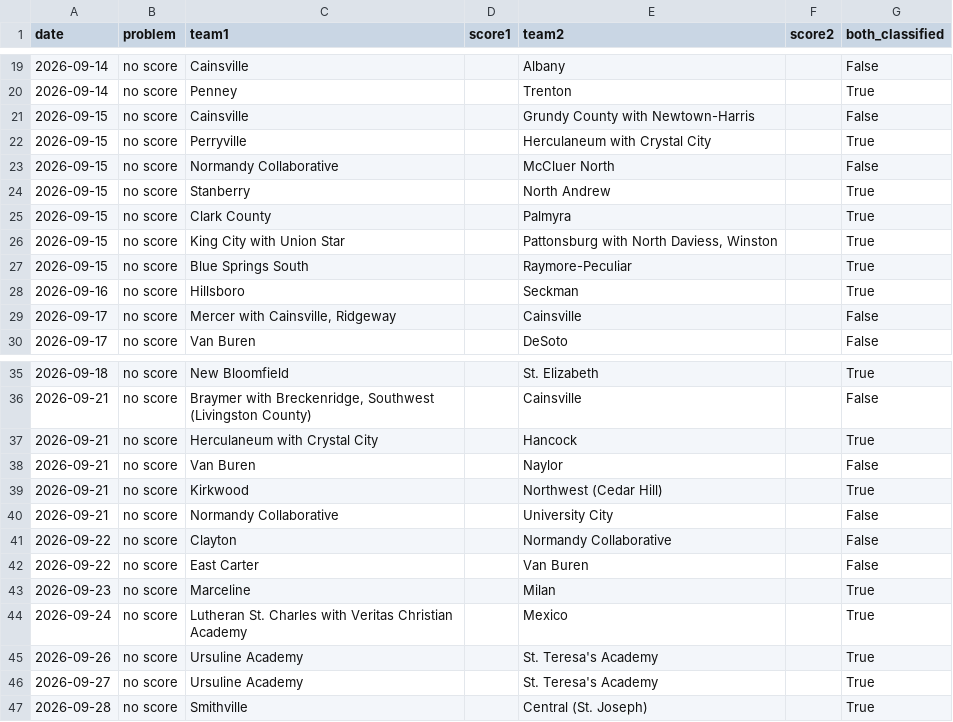
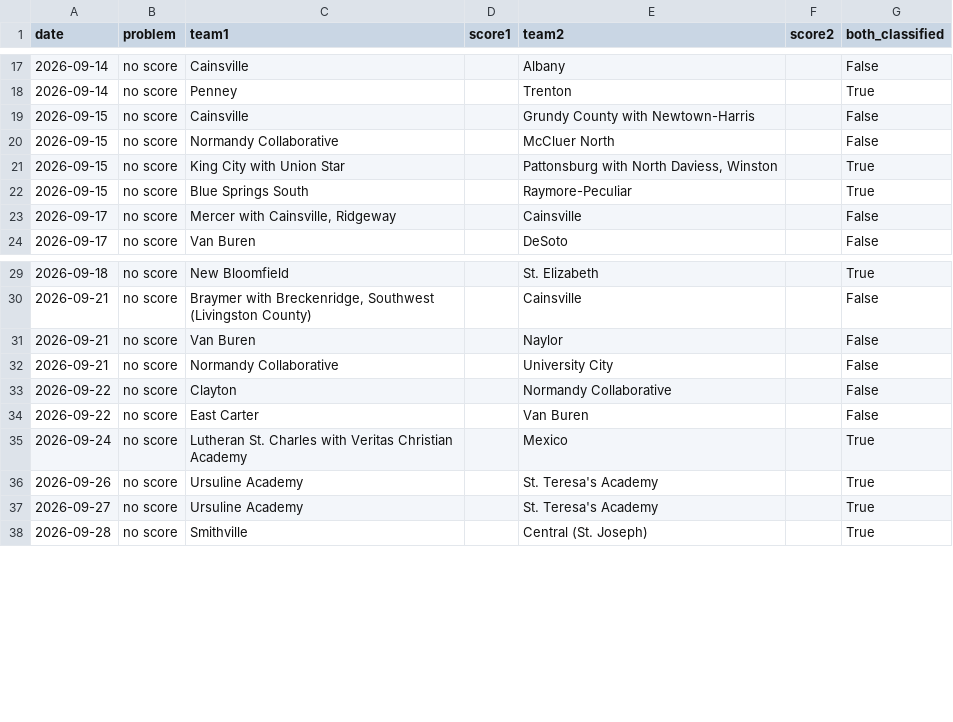
Before and after one commit to AllMOSports/Fall_Softball_Ratings_2026, a CSV file: fall_softball_missing_scores_2026.csv, drawn as a sheet; only a part is shown, gaps mark what is left out; the diff covers the shown part only.

```diff
--- a/fall_softball_missing_scores_2026.csv
+++ b/fall_softball_missing_scores_2026.csv
@@ -21,9 +19,5 @@ date,problem,team1,score1,team2,score2,both_classified
 2026-09-15,no score,Cainsville,,Grundy County with Newtown-Harris,,False
-2026-09-15,no score,Perryville,,Herculaneum with Crystal City,,True
 2026-09-15,no score,Normandy Collaborative,,McCluer North,,False
-2026-09-15,no score,Stanberry,,North Andrew,,True
-2026-09-15,no score,Clark County,,Palmyra,,True
 2026-09-15,no score,King City with Union Star,,"Pattonsburg with North Daviess, Winston",,True
 2026-09-15,no score,Blue Springs South,,Raymore-Peculiar,,True
-2026-09-16,no score,Hillsboro,,Seckman,,True
 2026-09-17,no score,"Mercer with Cainsville, Ridgeway",,Cainsville,,False
@@ -36,5 +30,3 @@ date,problem,team1,score1,team2,score2,both_classified
 2026-09-21,no score,"Braymer with Breckenridge, Southwest (Livingston County)",,Cainsville,,False
-2026-09-21,no score,Herculaneum with Crystal City,,Hancock,,True
 2026-09-21,no score,Van Buren,,Naylor,,False
-2026-09-21,no score,Kirkwood,,Northwest (Cedar Hill),,True
 2026-09-21,no score,Normandy Collaborative,,University City,,False
@@ -42,3 +34,2 @@ date,problem,team1,score1,team2,score2,both_classified
 2026-09-22,no score,East Carter,,Van Buren,,False
-2026-09-23,no score,Marceline,,Milan,,True
 2026-09-24,no score,Lutheran St. Charles with Veritas Christian Academy,,Mexico,,True
```
Also changed, not shown: 11 added rows, 7 removed rows and 3 edited cells elsewhere in this file, fall_softball_games_2026.csv, fall_softball_games_2026_all.csv, 17 other files.
